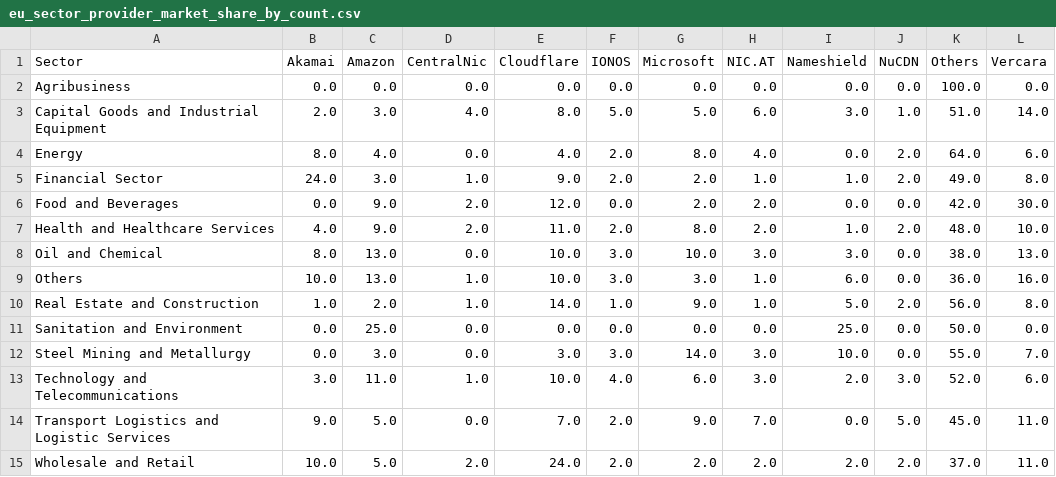
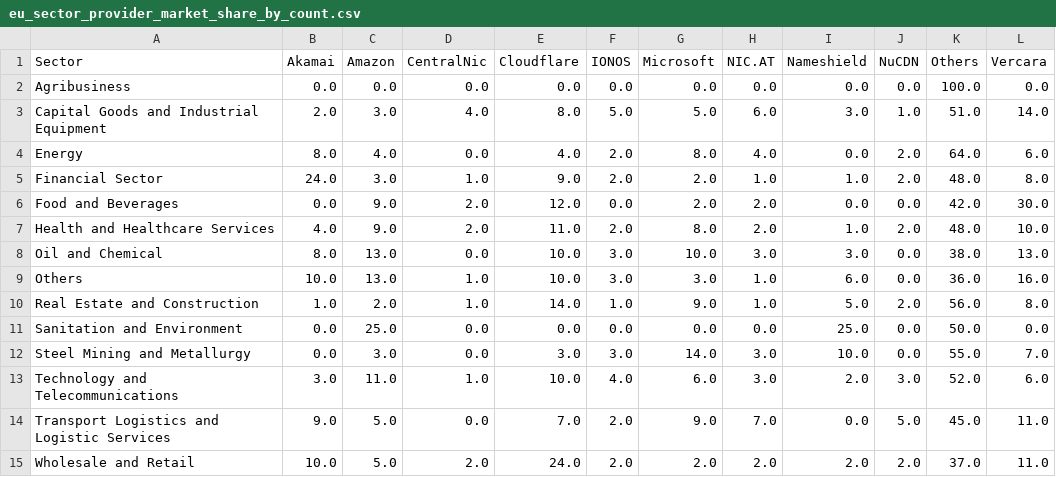
Before and after one commit to fsbertoglio/DNS-Centralization-CompaniesMarketCap, a CSV file: dns-scripts/analysis/tables/eu_sector_provider_market_share_by_count.csv, drawn as a sheet.

```diff
--- a/dns-scripts/analysis/tables/eu_sector_provider_market_share_by_count.csv
+++ b/dns-scripts/analysis/tables/eu_sector_provider_market_share_by_count.csv
@@ -4,3 +4,3 @@ Capital Goods and Industrial Equipment;2.0;3.0;4.0;8.0;5.0;5.0;6.0;3.0;1.0;51.0;
 Energy;8.0;4.0;0.0;4.0;2.0;8.0;4.0;0.0;2.0;64.0;6.0
-Financial Sector;24.0;3.0;1.0;9.0;2.0;2.0;1.0;1.0;2.0;49.0;8.0
+Financial Sector;24.0;3.0;1.0;9.0;2.0;2.0;1.0;1.0;2.0;48.0;8.0
 Food and Beverages;0.0;9.0;2.0;12.0;0.0;2.0;2.0;0.0;0.0;42.0;30.0
```
Also changed, not shown: dns-scripts/analysis/tables/eu_dominant_country_provider_distribution_by_count.csv, dns-scripts/analysis/tables/eu_dominant_country_provider_distribution_by_revenue.csv, 44 other files.
